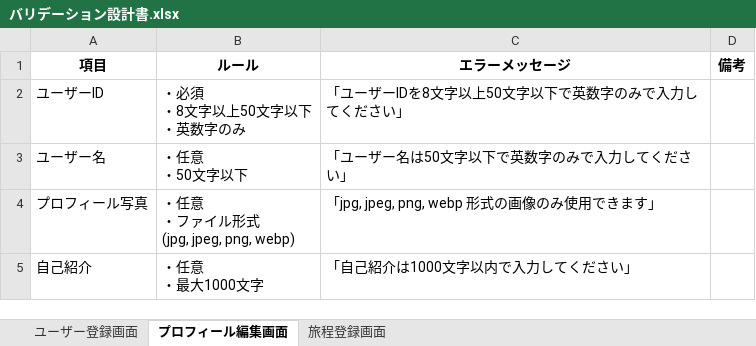
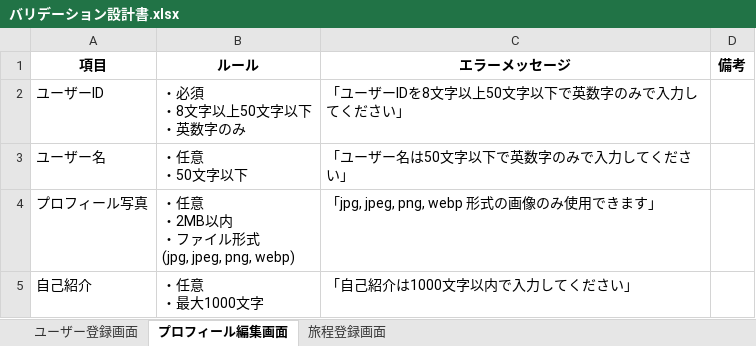
Before and after one commit to sookoo19/Tripost, an Excel workbook: docs/station4/バリデーション設計書.xlsx, sheet プロフィール編集画面, drawn as a sheet; values as stored, in another font and other column widths than the file's, no borders; ↵ is a line break in a cell; the diff names each change by its address in the sheet, - before the commit and + after, or states it on an @@ line.

```diff
--- a/docs/station4/バリデーション設計書.xlsx (sheet プロフィール編集画面)
+++ b/docs/station4/バリデーション設計書.xlsx (sheet プロフィール編集画面)
-B4 (ルール): ・任意 ↵ ・ファイル形式 ↵ (jpg, jpeg, png, webp)
+B4 (ルール): ・任意 ↵ ・2MB以内 ↵ ・ファイル形式 ↵ (jpg, jpeg, png, webp)
```
Also changed, not shown: sheet ユーザー登録画面, docs/station3/tripost_all_table_definitions.xlsx, 9 other files.
